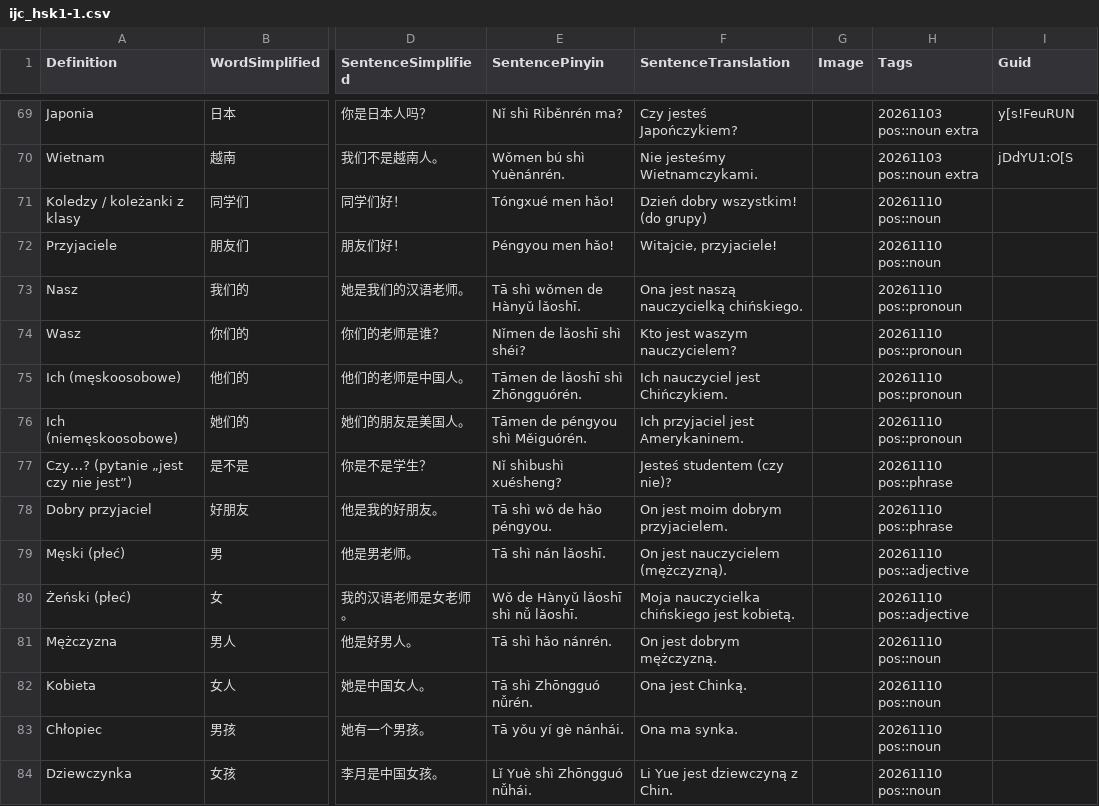
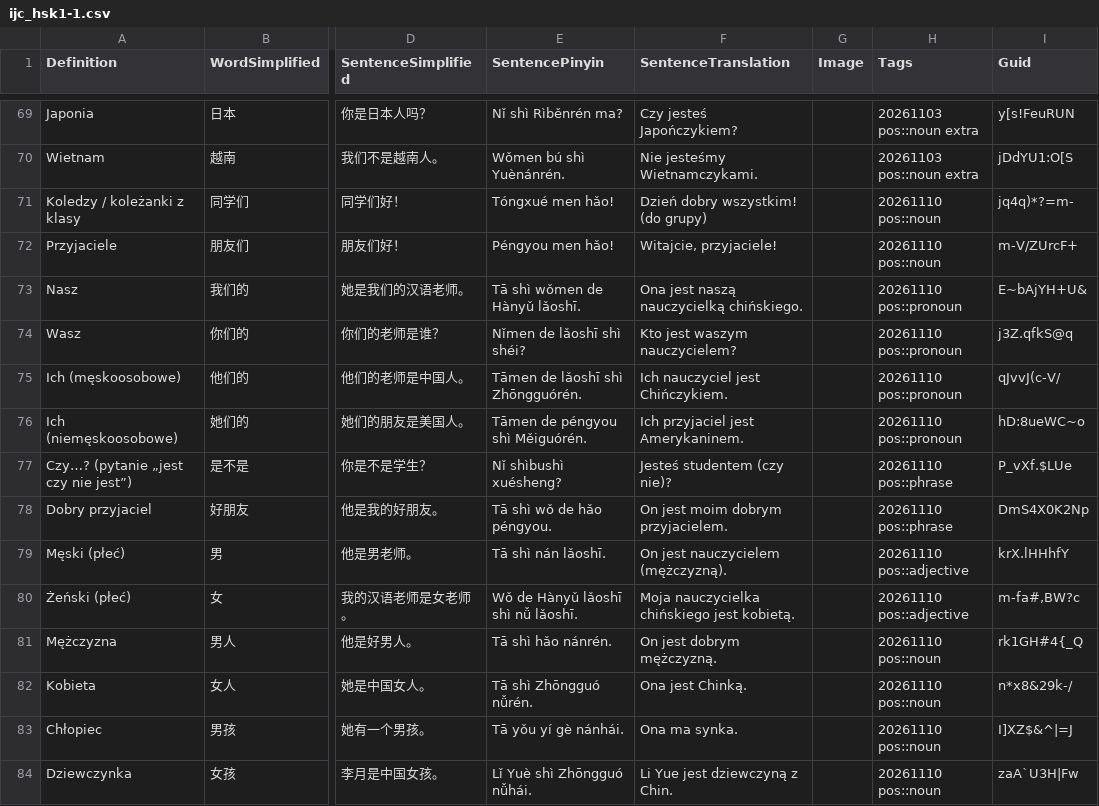
Before and after one commit to gubadam/ijc-hsk, a CSV file: decks/ijc_hsk1-1.csv, drawn as a sheet; only a part is shown, gaps mark what is left out; the diff covers the shown part only; the diff names each change by its address in the sheet, - before the commit and + after, or states it on an @@ line.

```diff
--- a/decks/ijc_hsk1-1.csv
+++ b/decks/ijc_hsk1-1.csv
-I71 (Guid): (empty)
+I71 (Guid): jq4q)*?=m-
-I72 (Guid): (empty)
+I72 (Guid): m-V/ZUrcF+
-I73 (Guid): (empty)
+I73 (Guid): E~bAjYH+U&
-I74 (Guid): (empty)
+I74 (Guid): j3Z.qfkS@q
-I75 (Guid): (empty)
+I75 (Guid): qJvvJ(c-V/
-I76 (Guid): (empty)
+I76 (Guid): hD:8ueWC~o
-I77 (Guid): (empty)
+I77 (Guid): P_vXf.$LUe
-I78 (Guid): (empty)
+I78 (Guid): DmS4X0K2Np
-I79 (Guid): (empty)
+I79 (Guid): krX.lHHhfY
-I80 (Guid): (empty)
+I80 (Guid): m-fa#,BW?c
-I81 (Guid): (empty)
+I81 (Guid): rk1GH#4{_Q
-I82 (Guid): (empty)
+I82 (Guid): n*x8&29k-/
-I83 (Guid): (empty)
+I83 (Guid): I]XZ$&^|=J
-I84 (Guid): (empty)
+I84 (Guid): zaA`U3H|Fw
```
Also changed, not shown: 29 edited cells elsewhere in this file.
